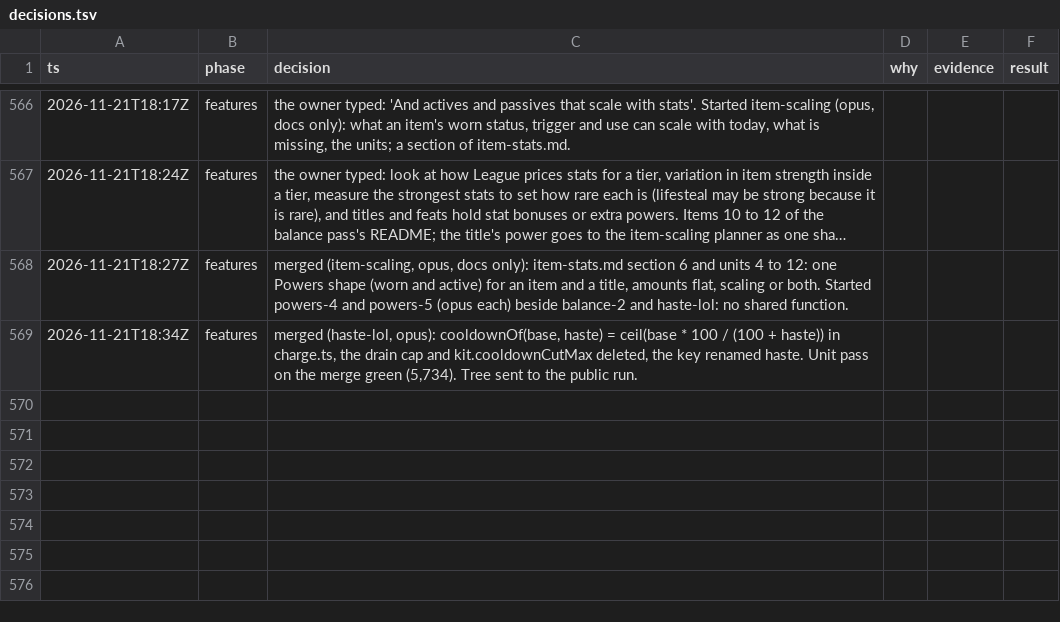
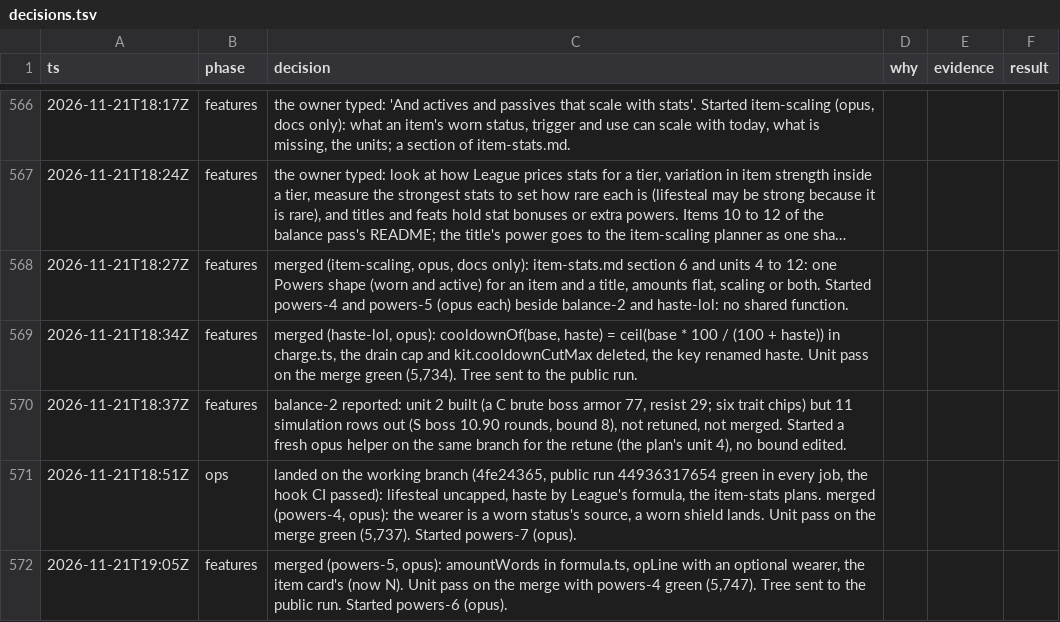
Before and after one commit to makoots-png/System-gaming-public, a TSV file: docs/agent-handoff/decisions.tsv, drawn as a sheet; only a part is shown, gaps mark what is left out; long unchanged cells end in ….

```diff
--- a/docs/agent-handoff/decisions.tsv
+++ b/docs/agent-handoff/decisions.tsv
@@ -569 +569,4 @@ ts	phase	decision	why	evidence	result
 2026-11-21T18:34Z	features	merged (haste-lol, opus): cooldownOf(base, haste) = ceil(base * 100 / (100 + haste)) in charge.ts, the drain cap and kit.cooldownCutMax deleted, the key renamed haste. Unit pass on the merge green (5,734). Tree sent to the public run.
+2026-11-21T18:37Z	features	balance-2 reported: unit 2 built (a C brute boss armor 77, resist 29; six trait chips) but 11 simulation rows out (S boss 10.90 rounds, bound 8), not retuned, not merged. Started a fresh opus helper on the same branch for the retune (the plan's unit 4), no bound edited.
+2026-11-21T18:51Z	ops	landed on the working branch (4fe24365, public run 44936317654 green in every job, the hook CI passed): lifesteal uncapped, haste by League's formula, the item-stats plans. merged (powers-4, opus): the wearer is a worn status's source, a worn shield lands. Unit pass on the merge green (5,737). Started powers-7 (opus).
+2026-11-21T19:05Z	features	merged (powers-5, opus): amountWords in formula.ts, opLine with an optional wearer, the item card's (now N). Unit pass on the merge with powers-4 green (5,747). Tree sent to the public run. Started powers-6 (opus).
```
Also changed, not shown: 20 other files.
